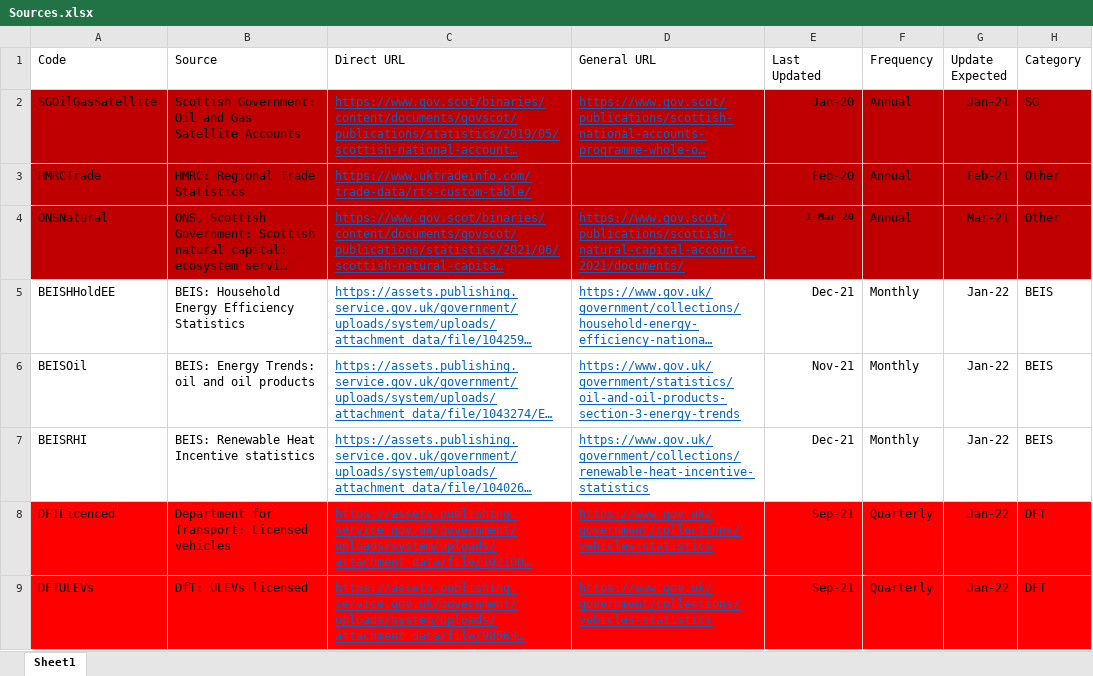
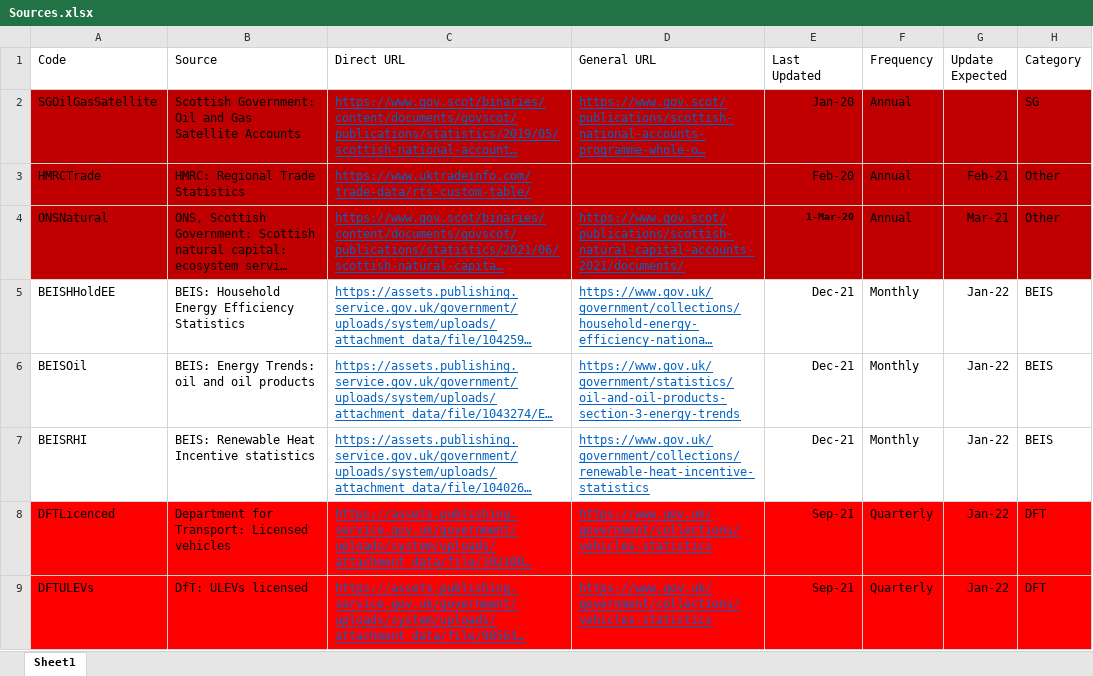
Before and after one commit to sallysemple/Scottish-Energy-Statistics-Hub, an Excel workbook: Structure/Sources.xlsx, sheet Sheet1, drawn as a sheet; only a part is shown; long unchanged cells end in …; values as stored, in another font and other column widths than the file's, no borders; table styles not drawn; the diff names each change by its address in the sheet, - before the commit and + after, or states it on an @@ line.

Commit message:
Update Sources.xlsx

```diff
--- a/Structure/Sources.xlsx (sheet Sheet1)
+++ b/Structure/Sources.xlsx (sheet Sheet1)
-G2 (Update Expected): Jan-21
+G2 (Update Expected): (empty)
-E6 (Last Updated): Nov-21
+E6 (Last Updated): Dec-21
```
Also changed, not shown: formulas that keep their value.
